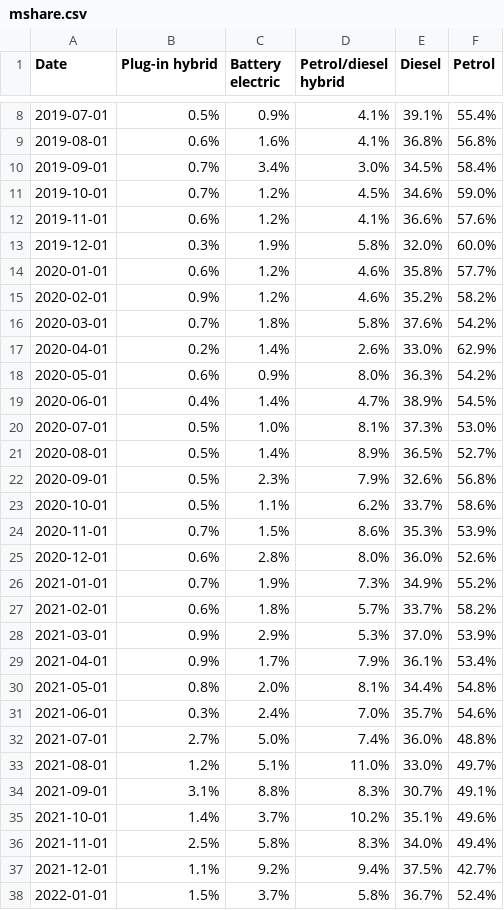
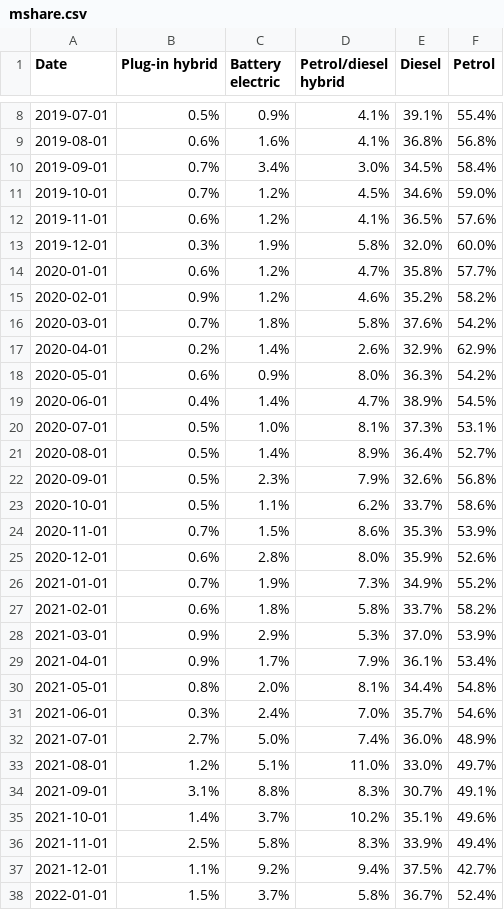
Before and after one commit to marcdaalder/motorshare, a CSV file: mshare.csv, drawn as a sheet; only a part is shown, gaps mark what is left out; the diff covers the shown part only.

```diff
--- a/mshare.csv
+++ b/mshare.csv
@@ -11,12 +11,12 @@ Date,Plug-in hybrid,Battery electric,Petrol/diesel hybrid,Diesel,Petrol
 2019-10-01,0.7%,1.2%,4.5%,34.6%,59.0%
-2019-11-01,0.6%,1.2%,4.1%,36.6%,57.6%
+2019-11-01,0.6%,1.2%,4.1%,36.5%,57.6%
 2019-12-01,0.3%,1.9%,5.8%,32.0%,60.0%
-2020-01-01,0.6%,1.2%,4.6%,35.8%,57.7%
+2020-01-01,0.6%,1.2%,4.7%,35.8%,57.7%
 2020-02-01,0.9%,1.2%,4.6%,35.2%,58.2%
 2020-03-01,0.7%,1.8%,5.8%,37.6%,54.2%
-2020-04-01,0.2%,1.4%,2.6%,33.0%,62.9%
+2020-04-01,0.2%,1.4%,2.6%,32.9%,62.9%
 2020-05-01,0.6%,0.9%,8.0%,36.3%,54.2%
 2020-06-01,0.4%,1.4%,4.7%,38.9%,54.5%
-2020-07-01,0.5%,1.0%,8.1%,37.3%,53.0%
-2020-08-01,0.5%,1.4%,8.9%,36.5%,52.7%
+2020-07-01,0.5%,1.0%,8.1%,37.3%,53.1%
+2020-08-01,0.5%,1.4%,8.9%,36.4%,52.7%
 2020-09-01,0.5%,2.3%,7.9%,32.6%,56.8%
@@ -24,5 +24,5 @@ Date,Plug-in hybrid,Battery electric,Petrol/diesel hybrid,Diesel,Petrol
 2020-11-01,0.7%,1.5%,8.6%,35.3%,53.9%
-2020-12-01,0.6%,2.8%,8.0%,36.0%,52.6%
+2020-12-01,0.6%,2.8%,8.0%,35.9%,52.6%
 2021-01-01,0.7%,1.9%,7.3%,34.9%,55.2%
-2021-02-01,0.6%,1.8%,5.7%,33.7%,58.2%
+2021-02-01,0.6%,1.8%,5.8%,33.7%,58.2%
 2021-03-01,0.9%,2.9%,5.3%,37.0%,53.9%
@@ -31,3 +31,3 @@ Date,Plug-in hybrid,Battery electric,Petrol/diesel hybrid,Diesel,Petrol
 2021-06-01,0.3%,2.4%,7.0%,35.7%,54.6%
-2021-07-01,2.7%,5.0%,7.4%,36.0%,48.8%
+2021-07-01,2.7%,5.0%,7.4%,36.0%,48.9%
 2021-08-01,1.2%,5.1%,11.0%,33.0%,49.7%
@@ -35,3 +35,3 @@ Date,Plug-in hybrid,Battery electric,Petrol/diesel hybrid,Diesel,Petrol
 2021-10-01,1.4%,3.7%,10.2%,35.1%,49.6%
-2021-11-01,2.5%,5.8%,8.3%,34.0%,49.4%
+2021-11-01,2.5%,5.8%,8.3%,33.9%,49.4%
 2021-12-01,1.1%,9.2%,9.4%,37.5%,42.7%
```
Also changed, not shown: 1 added row and 8 edited cells elsewhere in this file, changereg.csv, counterfactual.csv, 1 other file.
